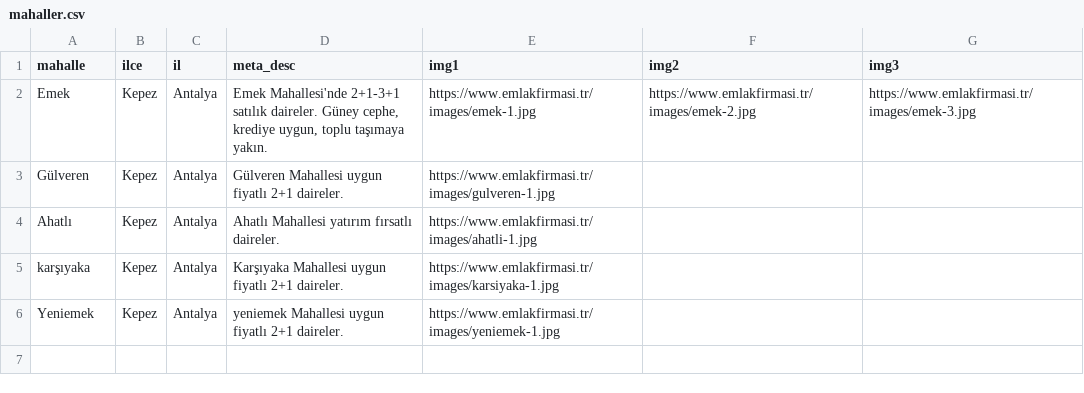
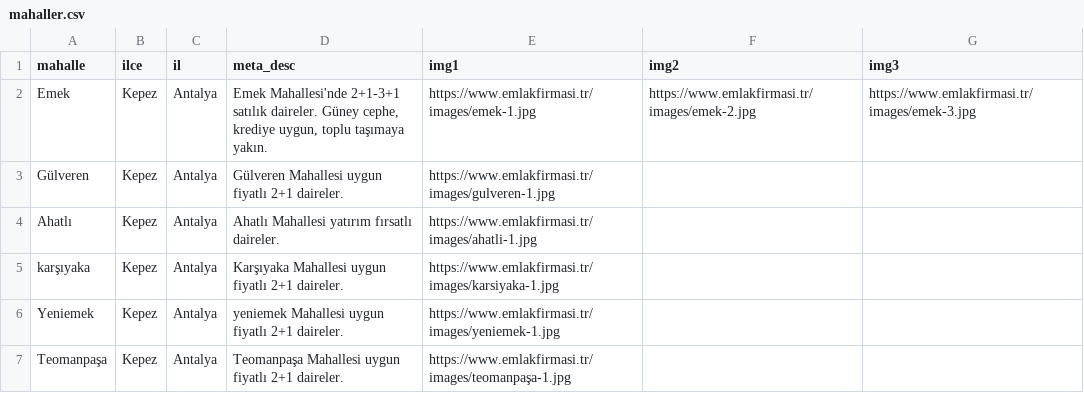
Before and after one commit to emlakcrm/emlak, a CSV file: mahaller.csv, drawn as a sheet.

Commit message:
Update mahaller.csv

```diff
--- a/mahaller.csv
+++ b/mahaller.csv
@@ -6 +6,2 @@ karşıyaka,Kepez,Antalya,"Karşıyaka Mahallesi uygun fiyatlı 2+1 daireler.","
 Yeniemek,Kepez,Antalya,"yeniemek Mahallesi uygun fiyatlı 2+1 daireler.","https://www.emlakfirmasi.tr/images/yeniemek-1.jpg","",""
+Teomanpaşa,Kepez,Antalya,"Teomanpaşa Mahallesi uygun fiyatlı 2+1 daireler.","https://www.emlakfirmasi.tr/images/teomanpaşa-1.jpg","",""
```
